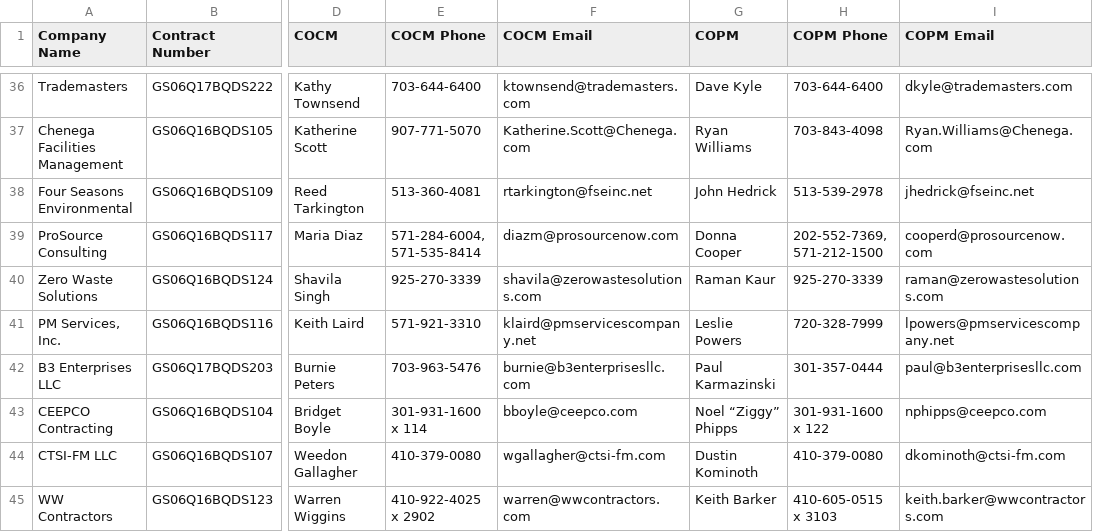
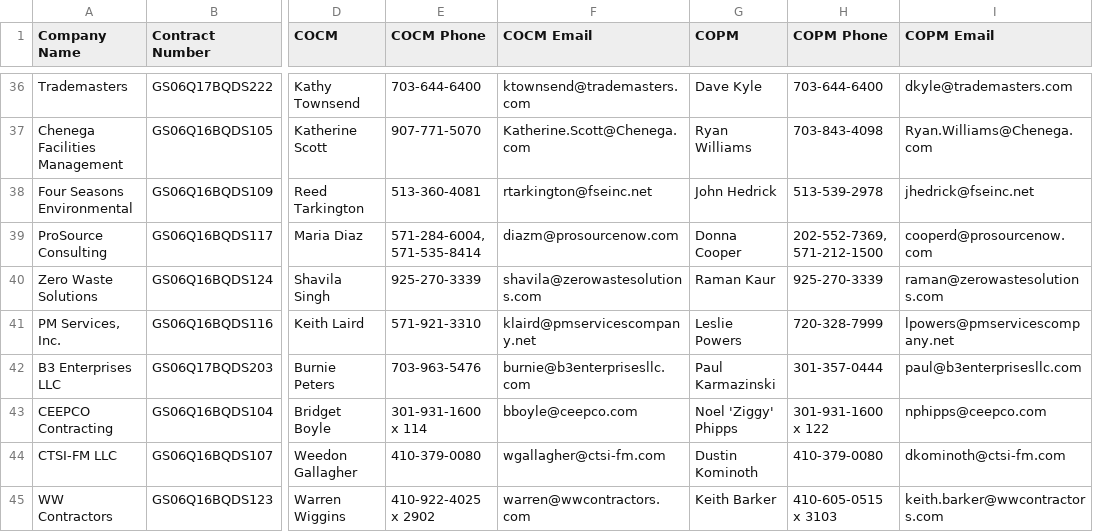
Before and after one commit to snakrani/discovery, a CSV file: app/data/pools/bmo_sb/pool-10.csv, drawn as a sheet; only a part is shown, gaps mark what is left out; the diff names each change by its address in the sheet, - before the commit and + after, or states it on an @@ line.

```diff
--- a/app/data/pools/bmo_sb/pool-10.csv
+++ b/app/data/pools/bmo_sb/pool-10.csv
-G43 (COPM): Noel “Ziggy” Phipps
+G43 (COPM): Noel 'Ziggy' Phipps
```
Also changed, not shown: app/data/pools/bmo_sb/pool-1.csv, app/data/pools/bmo_sb/pool-11.csv, 6 other files.
